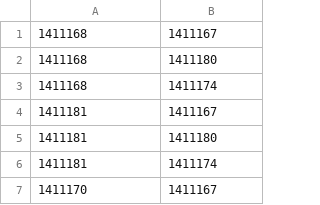
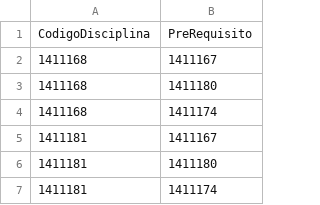
Before and after one commit to analytics-ufcg/ccc-analytics, a CSV file: ccc-analytics-2.0/data/CSVtoDatabase/Datapack2/TabelaPrerrequisitosDisciplina.csv, drawn as a sheet; only a part is shown; the shorter side is filled out with more unchanged rows; the diff names each change by its address in the sheet, - before the commit and + after, or states it on an @@ line.

```diff
--- a/ccc-analytics-2.0/data/CSVtoDatabase/Datapack2/TabelaPrerrequisitosDisciplina.csv
+++ b/ccc-analytics-2.0/data/CSVtoDatabase/Datapack2/TabelaPrerrequisitosDisciplina.csv
+row 1: CodigoDisciplina | PreRequisito
```
Also changed, not shown: ccc-analytics-2.0/data/CSVtoDatabase/Datapack2/TabelaDisciplina.csv, 7 other files.
